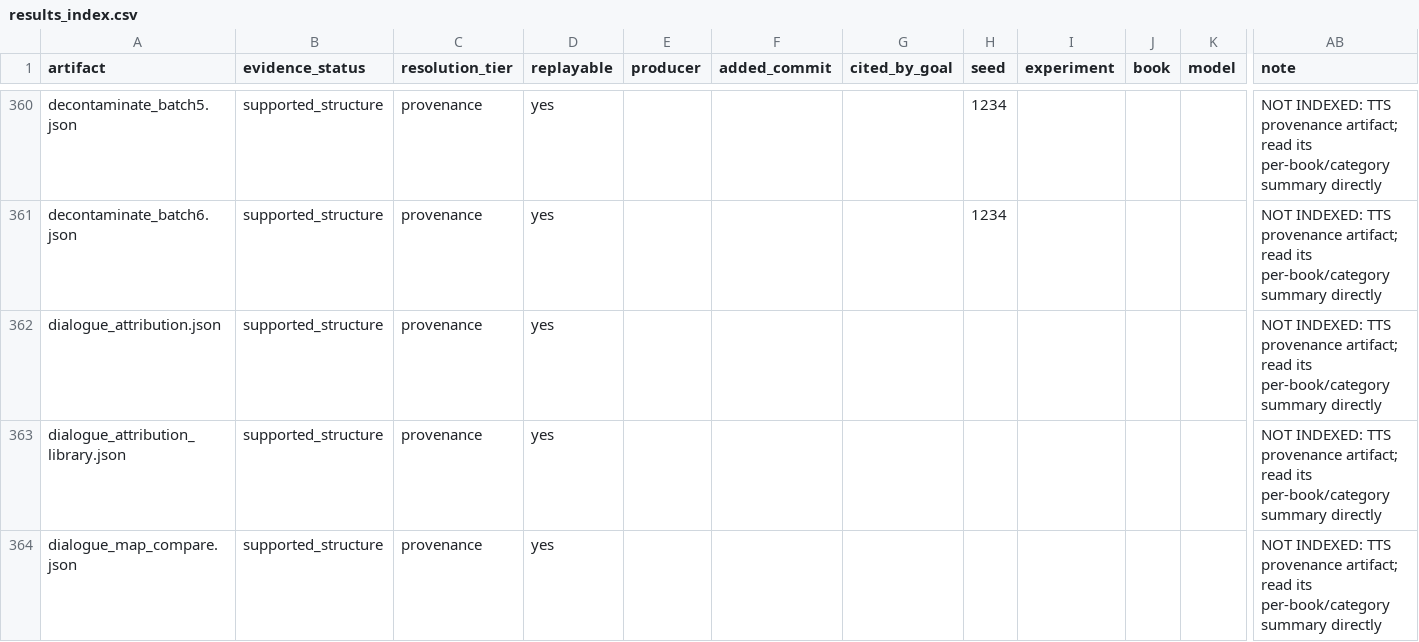
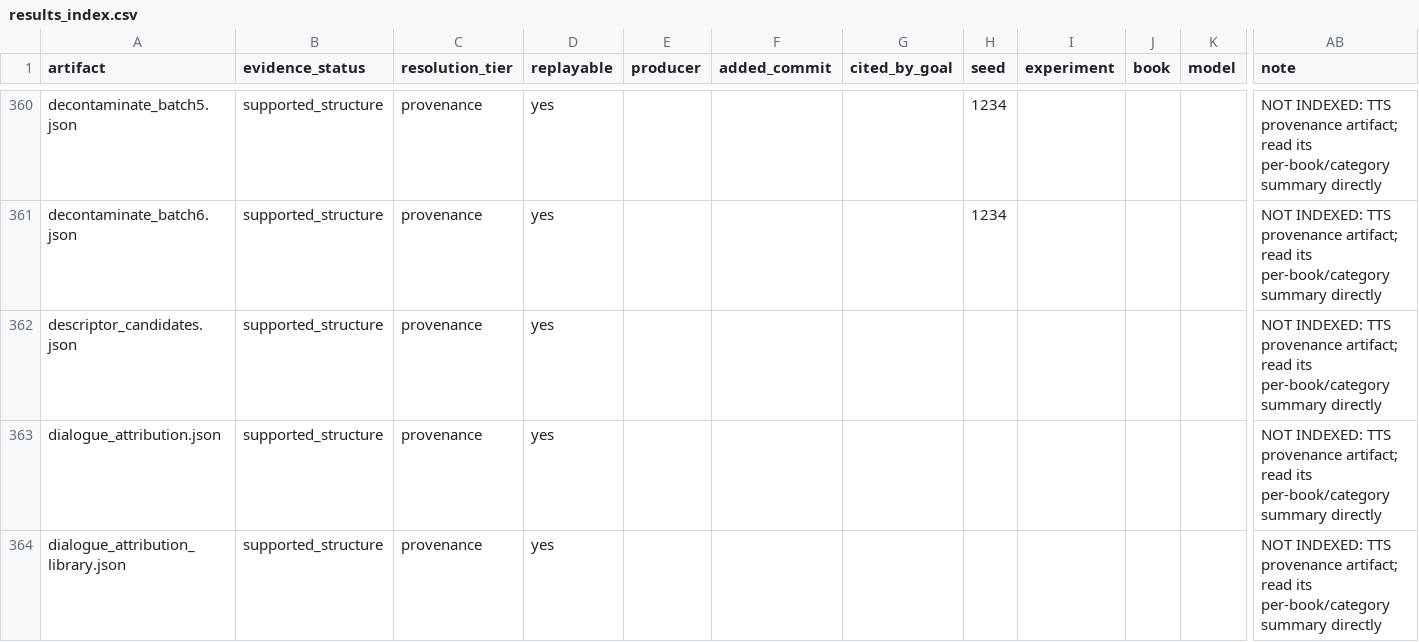
Before and after one commit to on22s/alexandria-audiobook2, a CSV file: results_index.csv, drawn as a sheet; only a part is shown, gaps mark what is left out; the shorter side is filled out with more unchanged rows; rows hold the shown columns only; the diff names each change by its address in the sheet, - before the commit and + after, or states it on an @@ line.

```diff
--- a/results_index.csv
+++ b/results_index.csv
+row 362: descriptor_candidates.json | supported_structure | provenance | yes |  |  |  |  |  |  |  | NOT INDEXED: TTS provenance artifact; read its per-book/category summary directly
```
Also changed, not shown: 7 other files.
